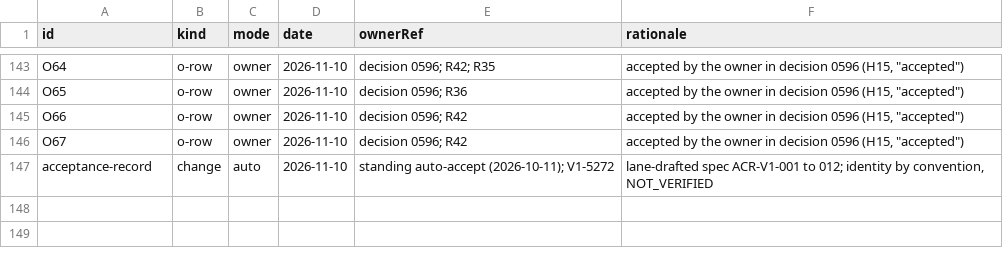
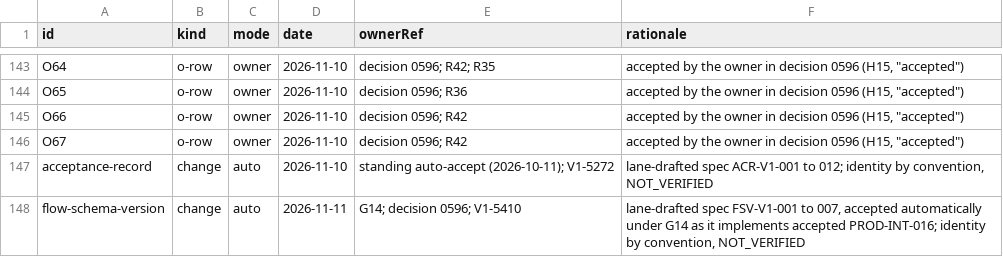
Before and after one commit to beamfall/corvint, a TSV file: docs/specs/openspec/acceptance-log.tsv, drawn as a sheet; only a part is shown, gaps mark what is left out.

Commit message:
Add the flow schema version V1 spec from the accepted change
Copies FSV-V1-001 to FSV-V1-007 from the change's spec delta into the new
spec docs/specs/flow-schema-version-v1.md, with its README row, the
regenerated index and the acceptance-log row of the G14 auto-acceptance.
Ticks tasks 1.1 and 1.2 of the change.

Corvint-Ticket: V1-5410

```diff
--- a/docs/specs/openspec/acceptance-log.tsv
+++ b/docs/specs/openspec/acceptance-log.tsv
@@ -147 +147,2 @@ O67	o-row	owner	2026-11-10	decision 0596; R42	accepted by the owner in decision
 acceptance-record	change	auto	2026-11-10	standing auto-accept (2026-10-11); V1-5272	lane-drafted spec ACR-V1-001 to 012; identity by convention, NOT_VERIFIED
+flow-schema-version	change	auto	2026-11-11	G14; decision 0596; V1-5410	lane-drafted spec FSV-V1-001 to 007, accepted automatically under G14 as it implements accepted PROD-INT-016; identity by convention, NOT_VERIFIED
```
Also changed, not shown: 5 other files.
